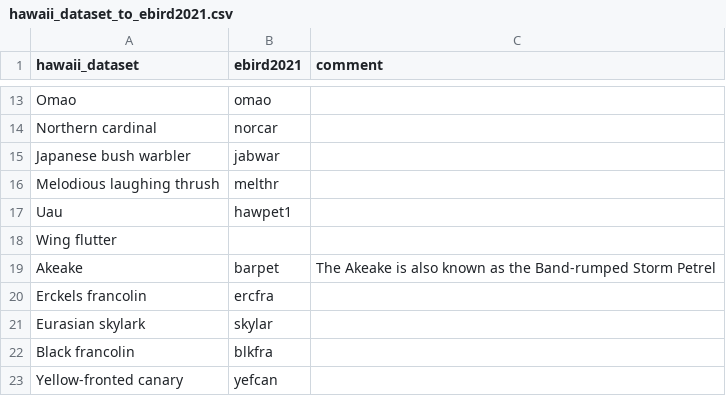
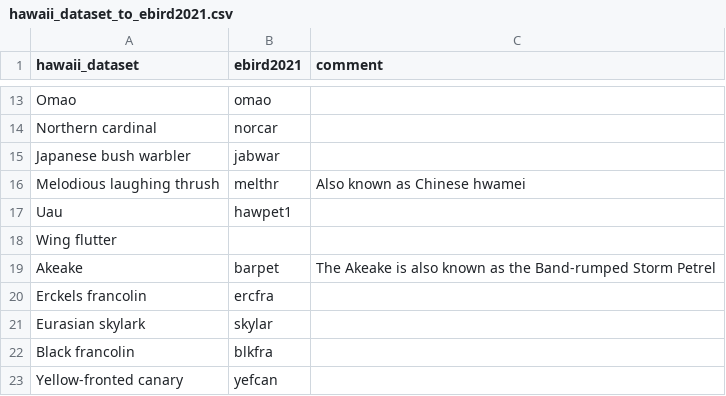
Before and after one commit to google-research/perch, a CSV file: chirp/taxonomy/data/mappings/hawaii_dataset_to_ebird2021.csv, drawn as a sheet; only a part is shown, gaps mark what is left out.

Commit message:
Add a couple birbs to the hawaii class list.
PiperOrigin-RevId: 471816863

```diff
--- a/chirp/taxonomy/data/mappings/hawaii_dataset_to_ebird2021.csv
+++ b/chirp/taxonomy/data/mappings/hawaii_dataset_to_ebird2021.csv
@@ -15,3 +15,3 @@ Northern cardinal,norcar,
 Japanese bush warbler,jabwar,
-Melodious laughing thrush,melthr,
+Melodious laughing thrush,melthr,Also known as Chinese hwamei
 Uau,hawpet1,
```
Also changed, not shown: chirp/taxonomy/data/class_lists/hawaii.csv.
